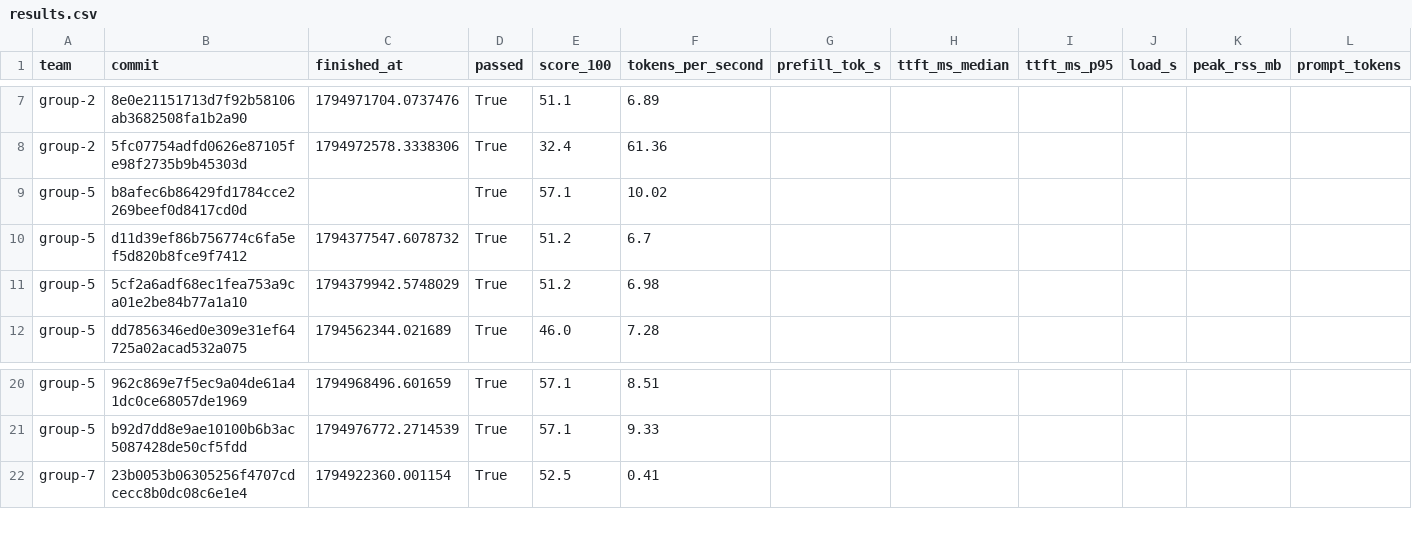
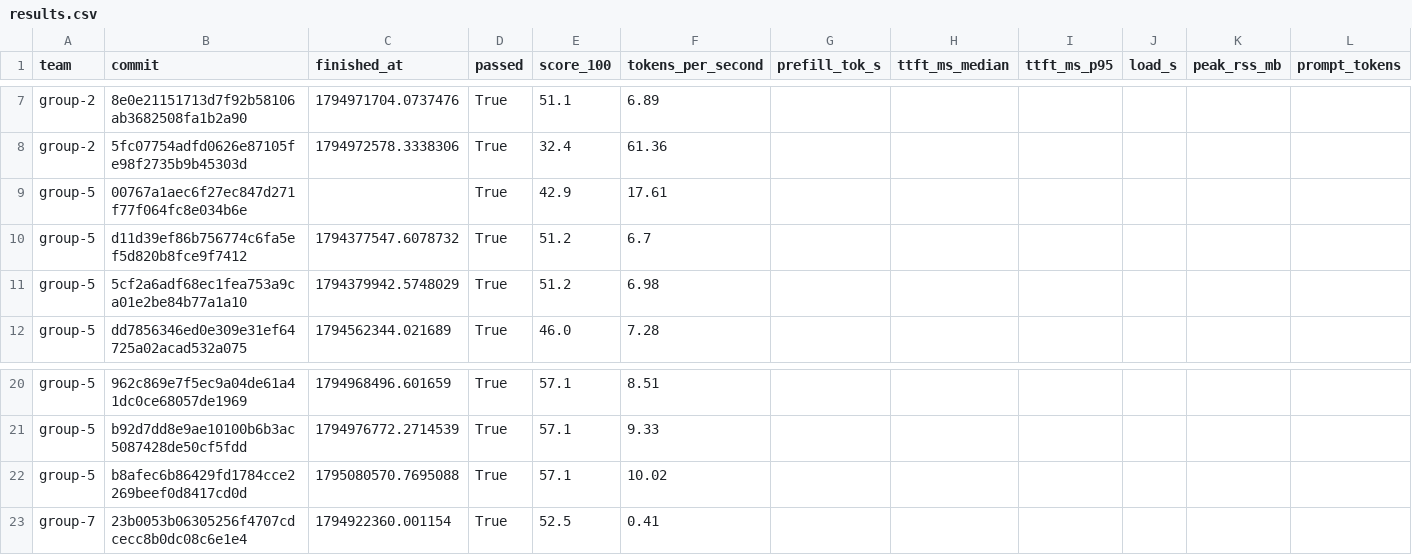
Before and after one commit to ECE382M-20/results, a CSV file: summary/results.csv, drawn as a sheet; only a part is shown, gaps mark what is left out; removed rows and columns are numbered as before the commit, all else as after; rows hold the shown columns only; the diff names each change by its address in the sheet, - before the commit and + after, or states it on an @@ line.

Commit message:
result: group-5 00767a1a

```diff
--- a/summary/results.csv
+++ b/summary/results.csv
-row 9: group-5 | b8afec6b86429fd1784cce2269beef0d8417cd0d |  | True | 57.1 | 10.02
+row 9: group-5 | 00767a1aec6f27ec847d271f77f064fc8e034b6e |  | True | 42.9 | 17.61
+row 22: group-5 | b8afec6b86429fd1784cce2269beef0d8417cd0d | 1795080570.7695088 | True | 57.1 | 10.02
```
Also changed, not shown: 5 other files.
